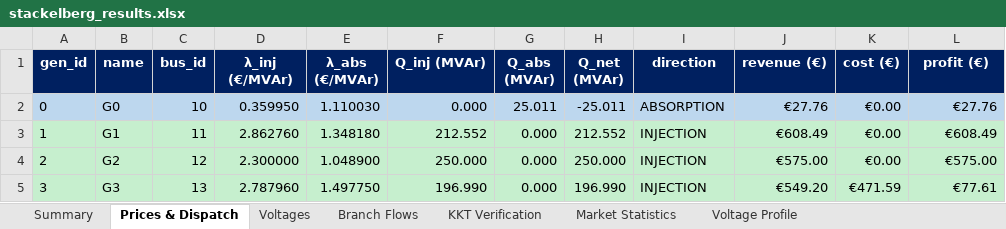
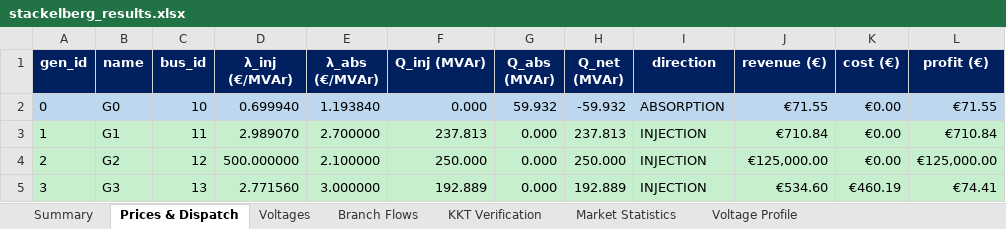
Before and after one commit to nospa62/Stackelberg_MPEC, an Excel workbook: output/stackelberg_results.xlsx, sheet Prices & Dispatch, drawn as a sheet; values as stored, in another font and other column widths than the file's, no borders; the diff names each change by its address in the sheet, - before the commit and + after, or states it on an @@ line.

```diff
--- a/output/stackelberg_results.xlsx (sheet Prices & Dispatch)
+++ b/output/stackelberg_results.xlsx (sheet Prices & Dispatch)
-D2 (λ_inj (€/MVAr)): 0.359950
+D2 (λ_inj (€/MVAr)): 0.699940
-E2 (λ_abs (€/MVAr)): 1.110030
+E2 (λ_abs (€/MVAr)): 1.193840
-G2 (Q_abs (MVAr)): 25.011
+G2 (Q_abs (MVAr)): 59.932
-H2 (Q_net (MVAr)): -25.011
+H2 (Q_net (MVAr)): -59.932
-J2 (revenue (€)): €27.76
+J2 (revenue (€)): €71.55
-L2 (profit (€)): €27.76
+L2 (profit (€)): €71.55
-D3 (λ_inj (€/MVAr)): 2.862760
+D3 (λ_inj (€/MVAr)): 2.989070
-E3 (λ_abs (€/MVAr)): 1.348180
+E3 (λ_abs (€/MVAr)): 2.700000
-F3 (Q_inj (MVAr)): 212.552
+F3 (Q_inj (MVAr)): 237.813
-H3 (Q_net (MVAr)): 212.552
+H3 (Q_net (MVAr)): 237.813
-J3 (revenue (€)): €608.49
+J3 (revenue (€)): €710.84
-L3 (profit (€)): €608.49
+L3 (profit (€)): €710.84
-D4 (λ_inj (€/MVAr)): 2.300000
+D4 (λ_inj (€/MVAr)): 500.000000
-E4 (λ_abs (€/MVAr)): 1.048900
+E4 (λ_abs (€/MVAr)): 2.100000
-J4 (revenue (€)): €575.00
+J4 (revenue (€)): €125,000.00
-L4 (profit (€)): €575.00
+L4 (profit (€)): €125,000.00
-D5 (λ_inj (€/MVAr)): 2.787960
+D5 (λ_inj (€/MVAr)): 2.771560
-E5 (λ_abs (€/MVAr)): 1.497750
+E5 (λ_abs (€/MVAr)): 3.000000
-F5 (Q_inj (MVAr)): 196.990
+F5 (Q_inj (MVAr)): 192.889
-H5 (Q_net (MVAr)): 196.990
+H5 (Q_net (MVAr)): 192.889
-J5 (revenue (€)): €549.20
+J5 (revenue (€)): €534.60
-K5 (cost (€)): €471.59
+K5 (cost (€)): €460.19
-L5 (profit (€)): €77.61
+L5 (profit (€)): €74.41
```
Also changed, not shown: sheet Branch Flows, sheet Voltages, sheet Market Statistics, sheet Summary, sheet KKT Verification, sheet Voltage Profile, data/CIGRE_HV_Network_Input.xlsx, 6 other files.
